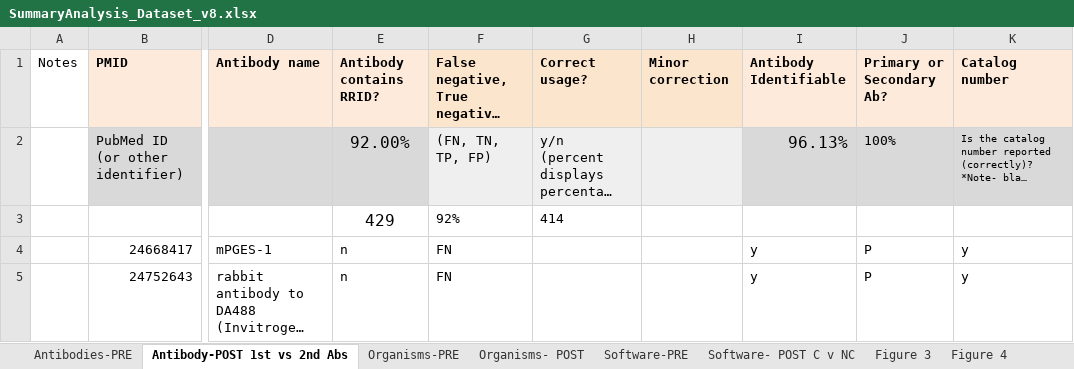
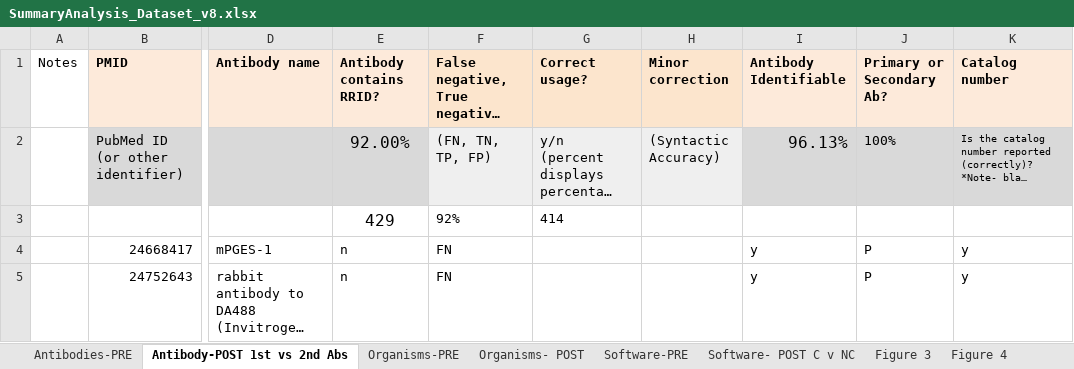
Before and after one commit to OHSU-Library/Resource-Identification-Initiative-Data, an Excel workbook: DataRe-Analysis/SummaryAnalysis_Dataset_v8.xlsx, sheet Antibody-POST 1st vs 2nd Abs, drawn as a sheet; only a part is shown, gaps mark what is left out; long unchanged cells end in …; values as stored, in another font and other column widths than the file's, no borders; the diff names each change by its address in the sheet, - before the commit and + after, or states it on an @@ line.

```diff
--- a/DataRe-Analysis/SummaryAnalysis_Dataset_v8.xlsx (sheet Antibody-POST 1st vs 2nd Abs)
+++ b/DataRe-Analysis/SummaryAnalysis_Dataset_v8.xlsx (sheet Antibody-POST 1st vs 2nd Abs)
-H2 (Minor correction): (empty)
+H2 (Minor correction): (Syntactic Accuracy)
```
Also changed, not shown: charts or pictures, 2 other files.
